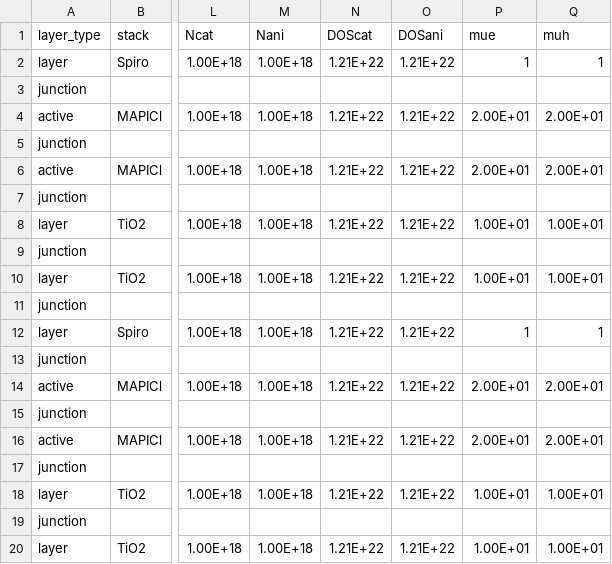
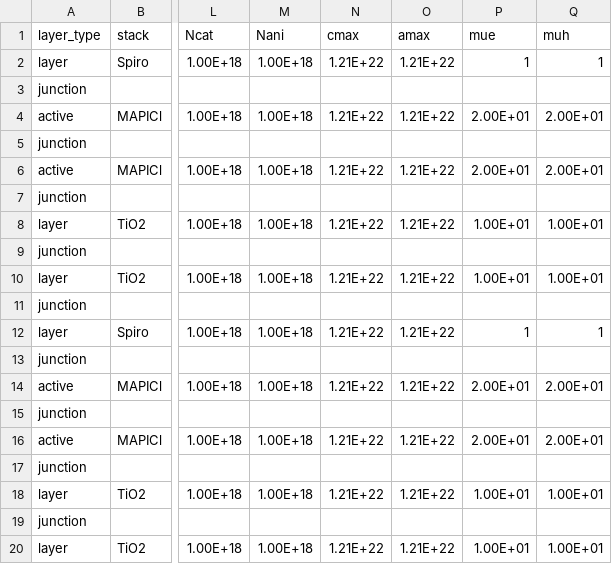
Before and after one commit to barnesgroupICL/Driftfusion, a CSV file: Input_files/10_layer_test.csv, drawn as a sheet; only a part is shown, gaps mark what is left out; the diff names each change by its address in the sheet, - before the commit and + after, or states it on an @@ line.

Commit message:
changed to amax and cmax property names

```diff
--- a/Input_files/10_layer_test.csv
+++ b/Input_files/10_layer_test.csv
-N1: DOScat
+N1: cmax
-O1: DOSani
+O1: amax
```
Also changed, not shown: Input_files/1_layer_single_carrier.csv, Input_files/1_layer_test.csv, 16 other files.
